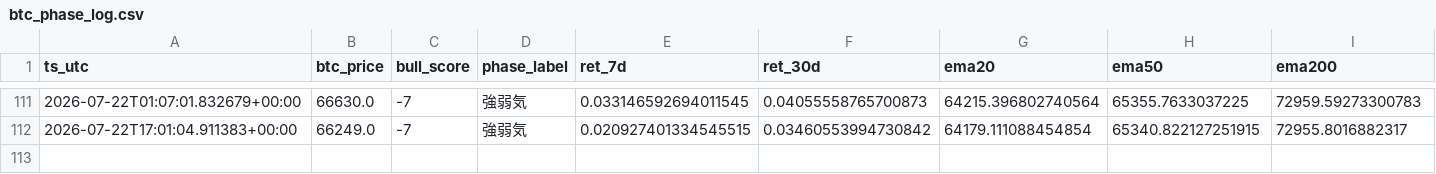
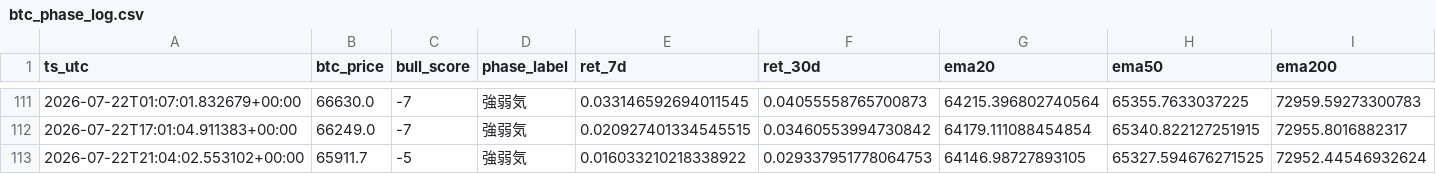
Before and after one commit to kmd0704/altcoin-pump-monitor, a CSV file: btc_phase_log.csv, drawn as a sheet; only a part is shown, gaps mark what is left out; rows hold the shown columns only; the diff names each change by its address in the sheet, - before the commit and + after, or states it on an @@ line.

```diff
--- a/btc_phase_log.csv
+++ b/btc_phase_log.csv
+row 113: 2026-07-22T21:04:02.553102+00:00 | 65911.7 | -5 | 強弱気 | 0.016033210218338922 | 0.029337951778064753 | 64146.98727893105 | 65327.594676271525 | 72952.44546932624
```
Also changed, not shown: 1 other file.
